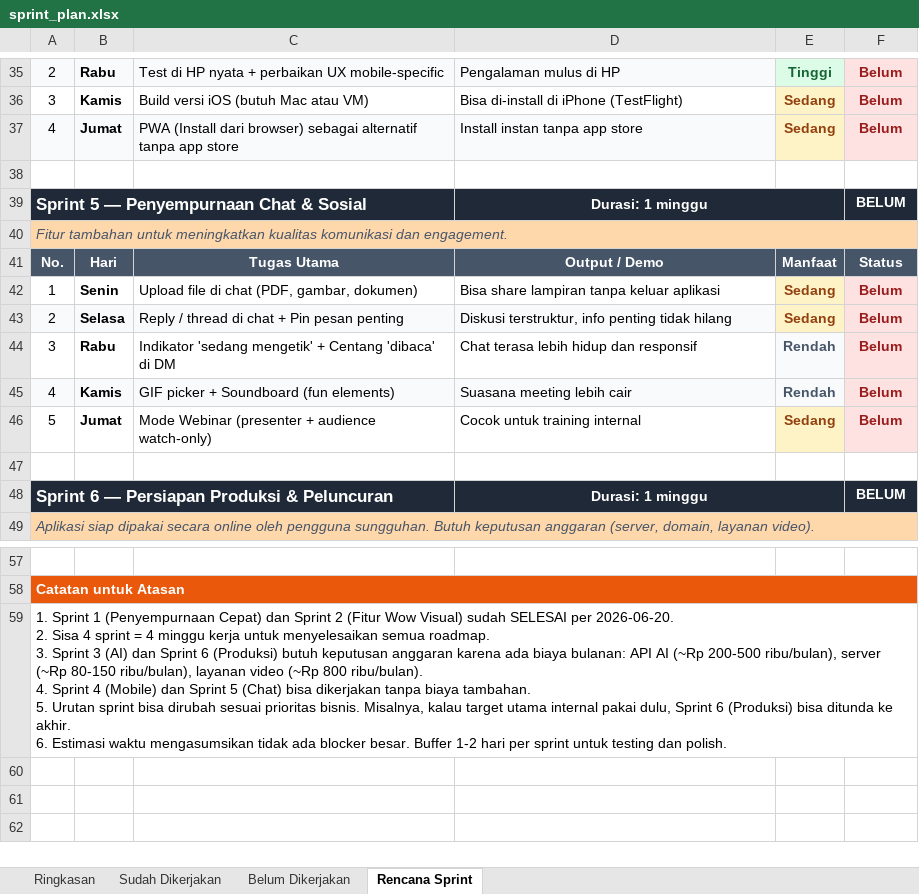
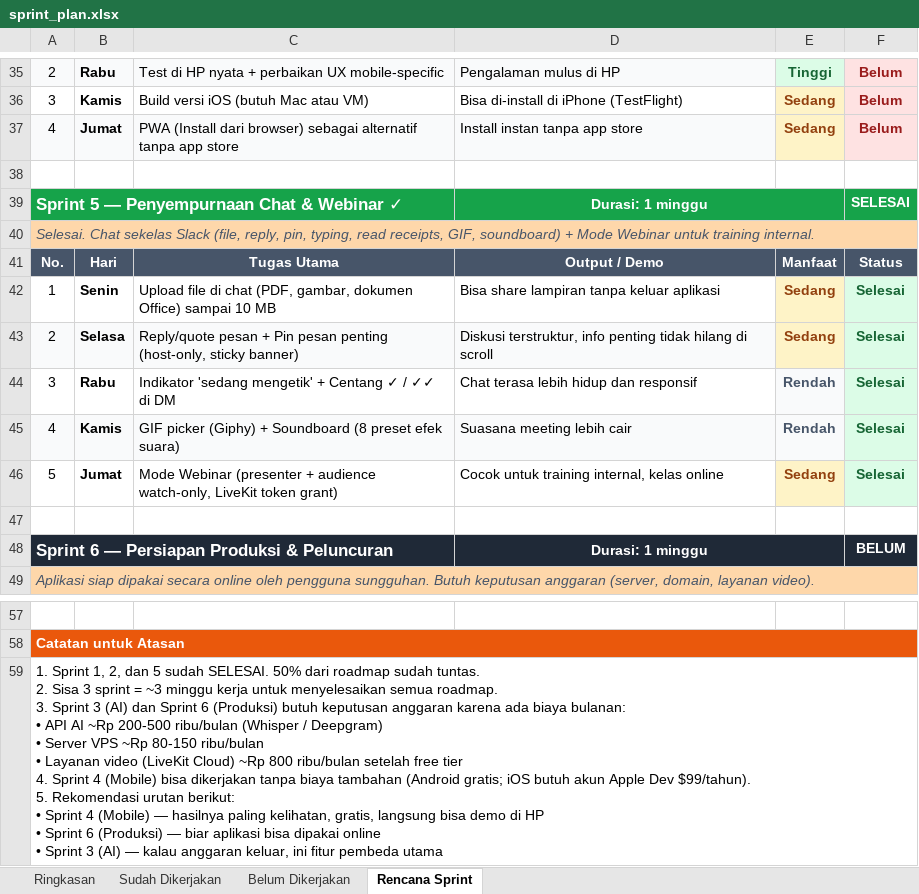
Before and after one commit to AntolKun/zoommeet, an Excel workbook: sprint_plan.xlsx, sheet Rencana Sprint, drawn as a sheet; only a part is shown, gaps mark what is left out; values as stored, in another font and other column widths than the file's, no borders; ↵ is a line break in a cell; the diff names each change by its address in the sheet, - before the commit and + after, or states it on an @@ line.

Commit message:
sprint 5 kelar, fokus upload

```diff
--- a/sprint_plan.xlsx (sheet Rencana Sprint)
+++ b/sprint_plan.xlsx (sheet Rencana Sprint)
-A39: Sprint 5 — Penyempurnaan Chat & Sosial
+A39: Sprint 5 — Penyempurnaan Chat & Webinar ✓
-A39 fill: #1F2937
+A39 fill: #16A34A
-D39 fill: #1F2937
+D39 fill: #16A34A
-F39: BELUM
+F39: SELESAI
-F39 fill: #1F2937
+F39 fill: #16A34A
-A40: Fitur tambahan untuk meningkatkan kualitas komunikasi dan engagement.
+A40: Selesai. Chat sekelas Slack (file, reply, pin, typing, read receipts, GIF, soundboard) + Mode Webinar untuk training internal.
-C42: …(PDF, gambar, dokumen)
+C42: …(PDF, gambar, dokumen Office) sampai 10 MB
-F42:F46: Belum
+F42:F46: Selesai
@@ F42:F46 fill: #FEE2E2 → #DCFCE7, text colour: #991B1B → #166534 @@
-C43: Reply / thread di chat + Pin pesan penting
+C43: Reply/quote pesan + Pin pesan penting (host-only, sticky banner)
-D43: …tidak hilang
+D43: …tidak hilang di scroll
-C44: …+ Centang 'dibaca' di DM
+C44: …+ Centang ✓ / ✓✓ di DM
-C45: GIF picker + Soundboard (fun elements)
+C45: GIF picker (Giphy) + Soundboard (8 preset efek suara)
-C46: …+ audience watch-only)
+C46: …+ audience watch-only, LiveKit token grant)
-D46: Cocok untuk training internal
+D46: Cocok untuk training internal, kelas online
-A59: 1. Sprint 1 (Penyempurnaan Cepat) dan Sprint 2 (Fitur Wow Visual) sudah SELESAI per 2026-06-20. ↵ 2. Sisa 4 sprint = 4 minggu kerja untuk menyelesaikan semua roadmap. ↵ 3. Sprint 3 (AI) dan Sprint 6 (Produksi) butuh keputusan anggaran karena ada biaya bulanan: API AI (~Rp 200-500 ribu/bulan), server (~Rp 80-150 ribu/bulan), layanan video (~Rp 800 ribu/bulan). ↵ 4. Sprint 4 (Mobile) dan Sprint 5 (Chat) bisa dikerjakan tanpa biaya tambahan. ↵ 5. Urutan sprint bisa dirubah sesuai prioritas bisnis. Misalnya, kalau target utama internal pakai dulu, Sprint 6 (Produksi) bisa ditunda ke akhir. ↵ 6. Estimasi waktu mengasumsikan tidak ada blocker besar. Buffer 1-2 hari per sprint untuk testing dan polish.
+A59: 1. Sprint 1, 2, dan 5 sudah SELESAI. 50% dari roadmap sudah tuntas. ↵ 2. Sisa 3 sprint = ~3 minggu kerja untuk menyelesaikan semua roadmap. ↵ 3. Sprint 3 (AI) dan Sprint 6 (Produksi) butuh keputusan anggaran karena ada biaya bulanan: ↵ • API AI ~Rp 200-500 ribu/bulan (Whisper / Deepgram) ↵ • Server VPS ~Rp 80-150 ribu/bulan ↵ • Layanan video (LiveKit Cloud) ~Rp 800 ribu/bulan setelah free tier ↵ 4. Sprint 4 (Mobile) bisa dikerjakan tanpa biaya tambahan (Android gratis; iOS butuh akun Apple Dev $99/tahun). ↵ 5. Rekomendasi urutan berikut: ↵ • Sprint 4 (Mobile) — hasilnya paling kelihatan, gratis, langsung bisa demo di HP ↵ • Sprint 6 (Produksi) — biar aplikasi bisa dipakai online ↵ • Sprint 3 (AI) — kalau anggaran keluar, ini fitur pembeda utama
```
Also changed, not shown: sheet Belum Dikerjakan, sheet Sudah Dikerjakan, sheet Ringkasan, 32 other files.
